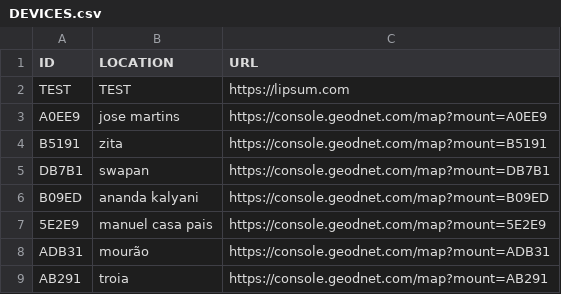
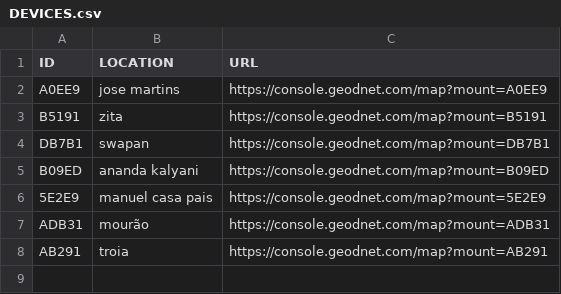
Before and after one commit to JotaN98/Solarpunk-WebScraping_DeviceStatus, a CSV file: DEVICES.csv, drawn as a sheet.

Commit message:
updated

```diff
--- a/DEVICES.csv
+++ b/DEVICES.csv
@@ -1,3 +1,2 @@
 ID,LOCATION,URL
-TEST, TEST, https://lipsum.com
 A0EE9,jose martins,https://console.geodnet.com/map?mount=A0EE9
```
